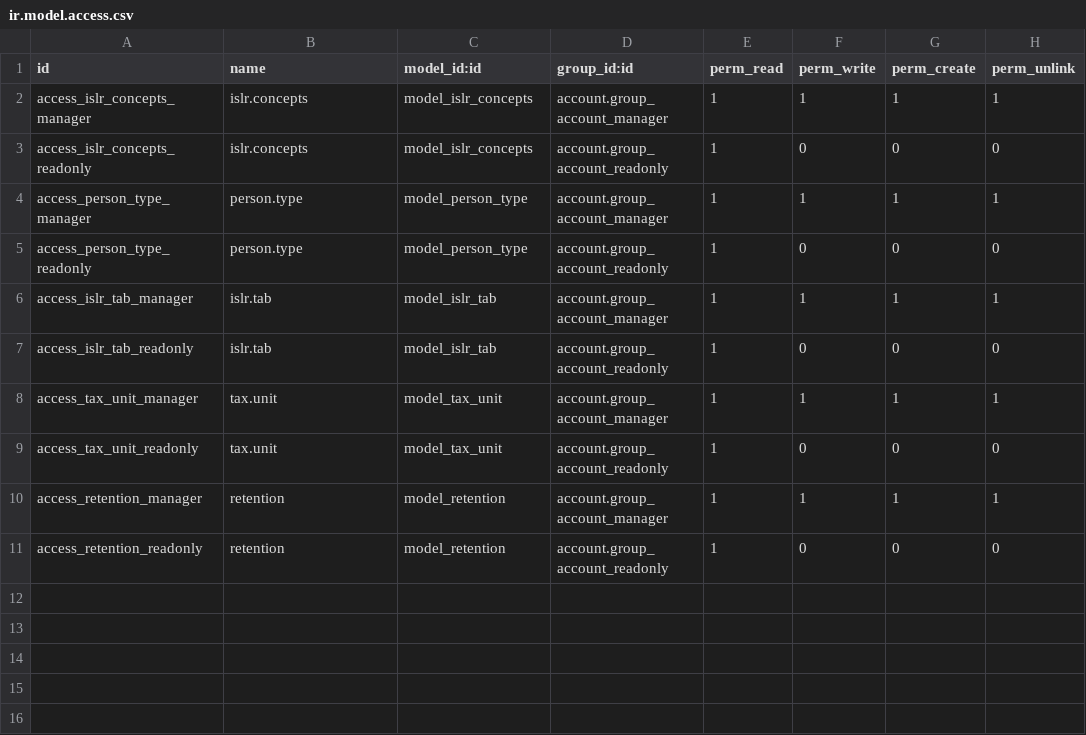
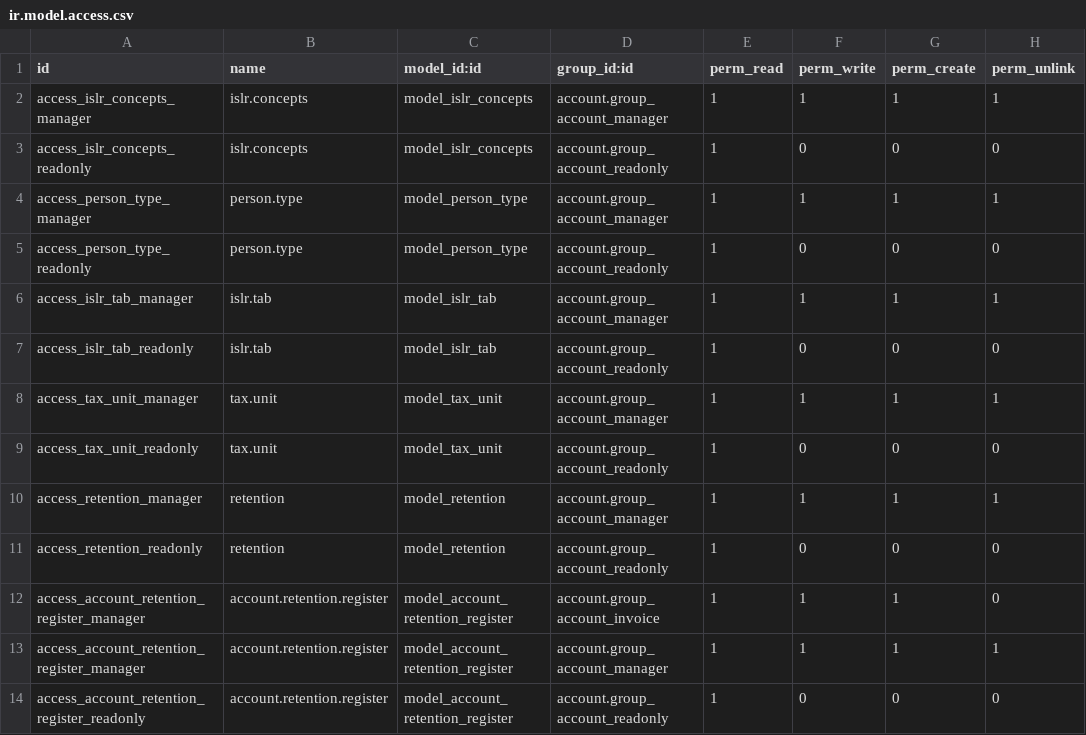
Before and after one commit to plusTTeam/odoo_15_ve_localization, a CSV file: addons/l10n_ve_plusteam/security/ir.model.access.csv, drawn as a sheet; the diff names each change by its address in the sheet, - before the commit and + after, or states it on an @@ line.

Commit message:
refactor: retencion modelo, wizard, vista crud

```diff
--- a/addons/l10n_ve_plusteam/security/ir.model.access.csv
+++ b/addons/l10n_ve_plusteam/security/ir.model.access.csv
+row 12: access_account_retention_register_manager | account.retention.register | model_account_retention_register | account.group_account_invoice | 1 | 1 | 1 | 0
+row 13: access_account_retention_register_manager | account.retention.register | model_account_retention_register | account.group_account_manager | 1 | 1 | 1 | 1
+row 14: access_account_retention_register_readonly | account.retention.register | model_account_retention_register | account.group_account_readonly | 1 | 0 | 0 | 0
```
Also changed, not shown: 9 other files.
